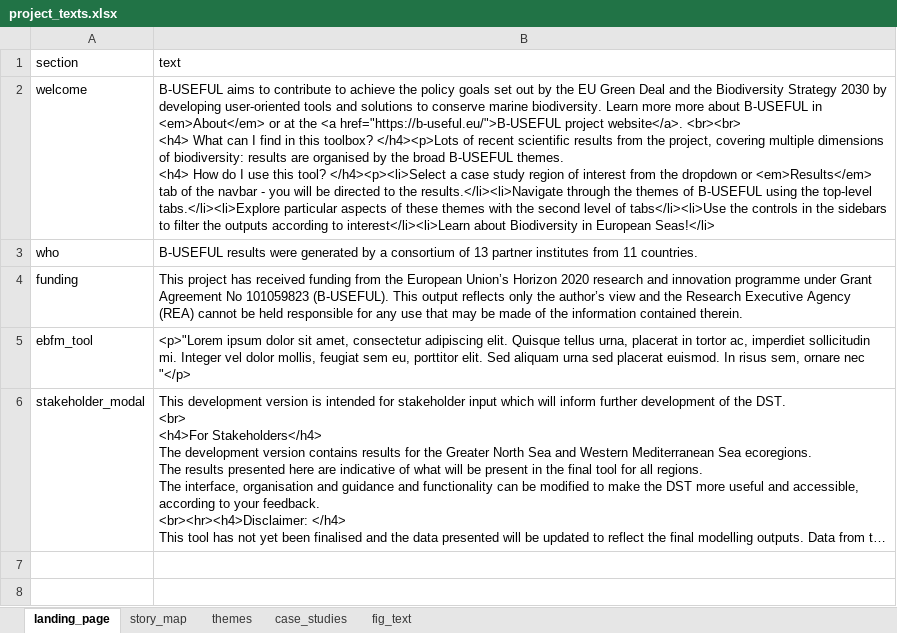
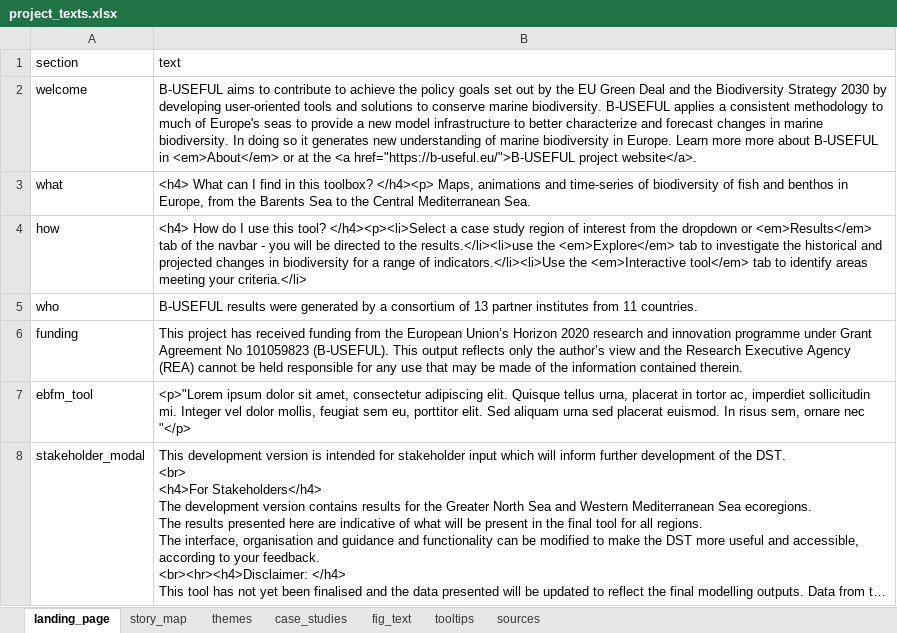
Before and after one commit to ices-tools-dev/b_useful, an Excel workbook: data-raw/project_texts.xlsx, sheet landing_page, drawn as a sheet; long unchanged cells end in …; values as stored, in another font and other column widths than the file's, no borders; ↵ is a line break in a cell; the diff names each change by its address in the sheet, - before the commit and + after, or states it on an @@ line.

Commit message:
Reorganise homepage and modify welcome texts

```diff
--- a/data-raw/project_texts.xlsx (sheet landing_page)
+++ b/data-raw/project_texts.xlsx (sheet landing_page)
+sheet tab: tooltips
+sheet tab: sources
-B2 (text): …marine biodiversity. Learn more more about B-USEFUL in <em>About</em> or at the <a href="https://b-useful.eu/">B-USEFUL project website</a>. <br><br> ↵ <h4> What can I find in this toolbox? </h4><p>Lots of recent scientific results from the project, covering multiple dimensions of biodiversity: results are organised by the broad B-USEFUL themes. ↵ <h4> How do I use this tool? </h4><p><li>Select a case study region of interest from the dropdown or <em>Results</em> tab of the navbar - you will be directed to the results.</li><li>Navigate through the themes of B-USEFUL using the top-level tabs.</li><li>Explore particular aspects of these themes with the second level of tabs</li><li>Use the controls in the sidebars to filter the outputs according to interest</li><li>Learn about Biodiversity in European Seas!</li>
+B2 (text): …marine biodiversity. B-USEFUL applies a consistent methodology to much of Europe's seas to provide a new model infrastructure to better characterize and forecast changes in marine biodiversity. In doing so it generates new understanding of marine biodiversity in Europe. Learn more more about B-USEFUL in <em>About</em> or at the <a href="https://b-useful.eu/">B-USEFUL project website</a>.
+row 3: what | <h4> What can I find in this toolbox? </h4><p> Maps, animations and time-series of biodiversity of fish and benthos in Europe, from the Barents Sea to the Central Mediterranean Sea.
+row 4: how | <h4> How do I use this tool? </h4><p><li>Select a case study region of interest from the dropdown or <em>Results</em> tab of the navbar - you will be directed to the results.</li><li>use the <em>Explore</em> tab to investigate the historical and projected changes in biodiversity for a range of indicators.</li><li>Use the <em>Interactive tool</em> tab to identify areas meeting your criteria.</li>
```
Also changed, not shown: 1 other file.
